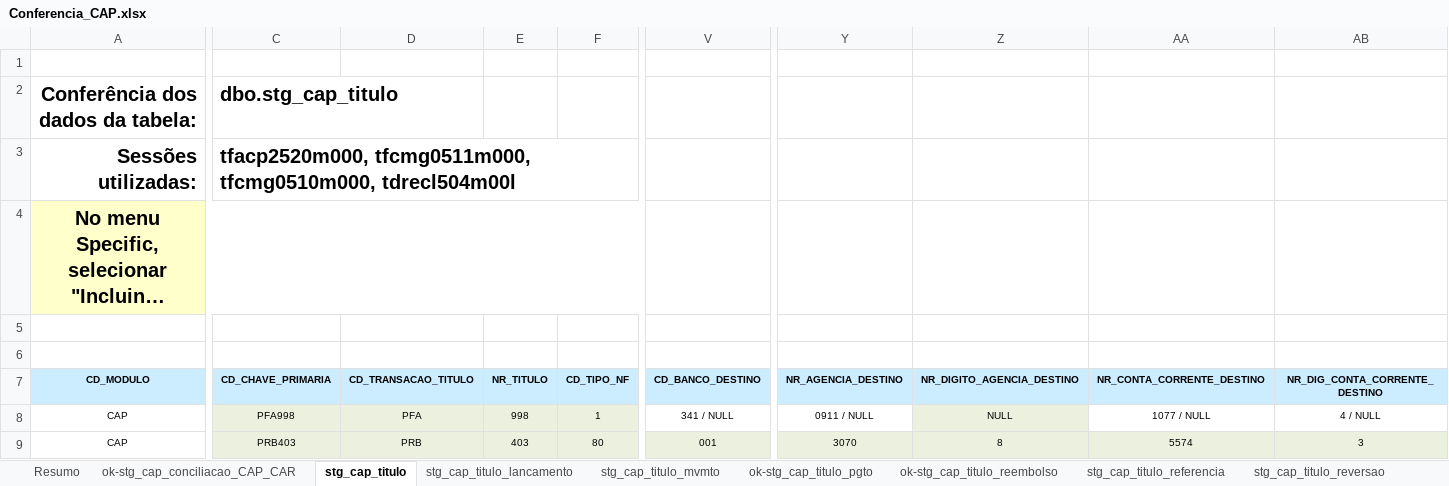
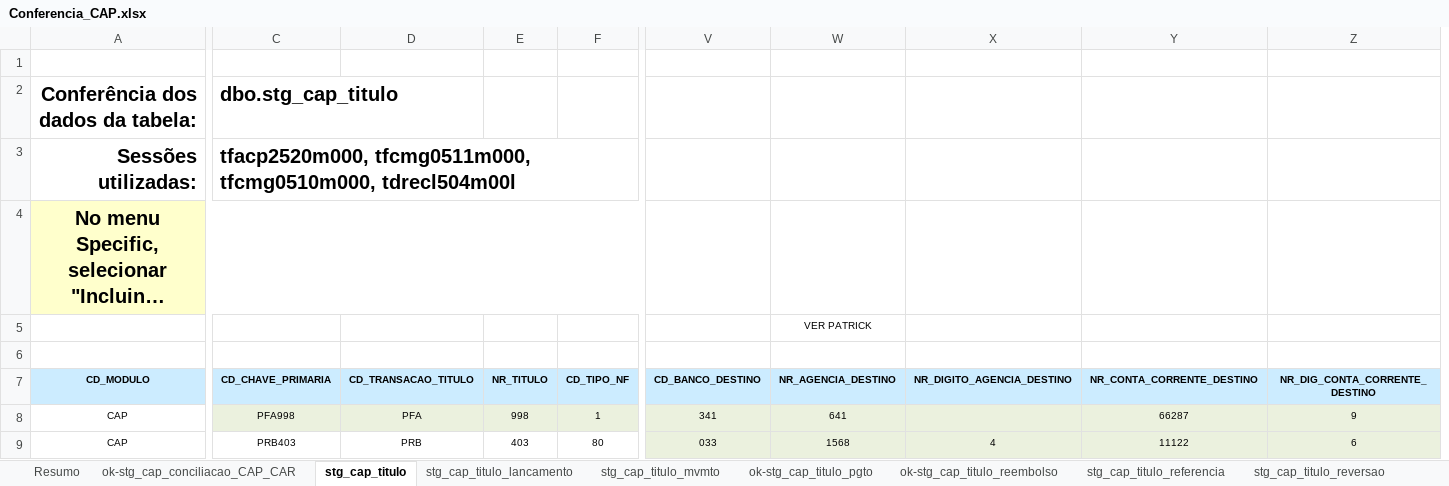
Before and after one commit to patricknaka/Nova, an Excel workbook: Documentação/Planilhas/20151124_Confere/Conferencia_CAP.xlsx, sheet stg_cap_titulo, drawn as a sheet; only a part is shown, gaps mark what is left out; long unchanged cells end in …; values as stored, in another font and other column widths than the file's, no borders; removed rows and columns are numbered as before the commit, all else as after; the diff covers the shown part only; the diff names each change by its address in the sheet, - before the commit and + after, or states it on an @@ line.

```diff
--- a/Documentação/Planilhas/20151124_Confere/Conferencia_CAP.xlsx (sheet stg_cap_titulo)
+++ b/Documentação/Planilhas/20151124_Confere/Conferencia_CAP.xlsx (sheet stg_cap_titulo)
+column W, rows 5-9: VER PATRICK |  | NR_AGENCIA_DESTINO | 641 | 1568
+column X, rows 7-9: NR_DIGITO_AGENCIA_DESTINO |  | 4
+column Y, rows 7-9: NR_CONTA_CORRENTE_DESTINO | 66287 | 11122
+column Z, rows 7-9: NR_DIG_CONTA_CORRENTE_DESTINO | 9 | 6
-column Y, rows 7-9: NR_AGENCIA_DESTINO | 0911 / NULL | 3070
-column Z, rows 7-9: NR_DIGITO_AGENCIA_DESTINO | NULL | 8
-column AA, rows 7-9: NR_CONTA_CORRENTE_DESTINO | 1077 / NULL | 5574
-column AB, rows 7-9: NR_DIG_CONTA_CORRENTE_DESTINO | 4 / NULL | 3
-V8: 341 / NULL
+V8: 341
-V8 fill: none
+V8 fill: #EBF1DE
-C9:F9 fill: #EBF1DE
+C9:F9 fill: none
-V9: 001
+V9: 033
```
Also changed, not shown: 3 removed rows, 134 edited cells and cell formats elsewhere in this sheet, sheet ok-stg_cap_titulo_pgto, sheet Plan1, formulas that keep their value, Documentação/Planilhas/20151124_Confere/Conferencia_DEV.xlsx, Documentação/Planilhas/20151124_Confere/Conferencia_FAT.xlsx, 11 other files.
